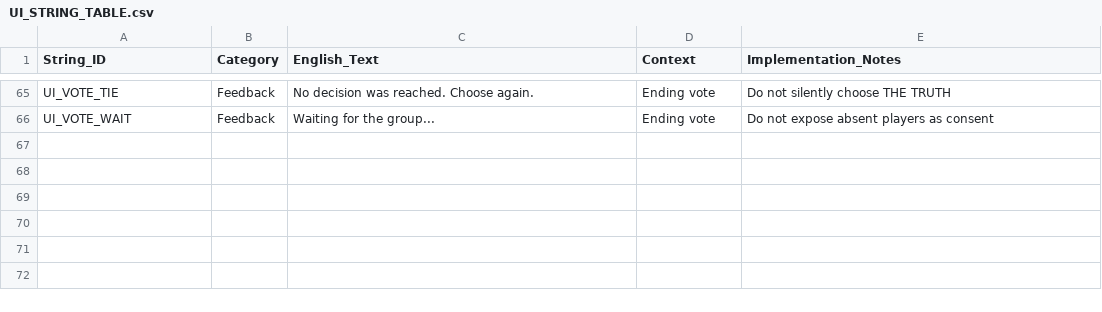
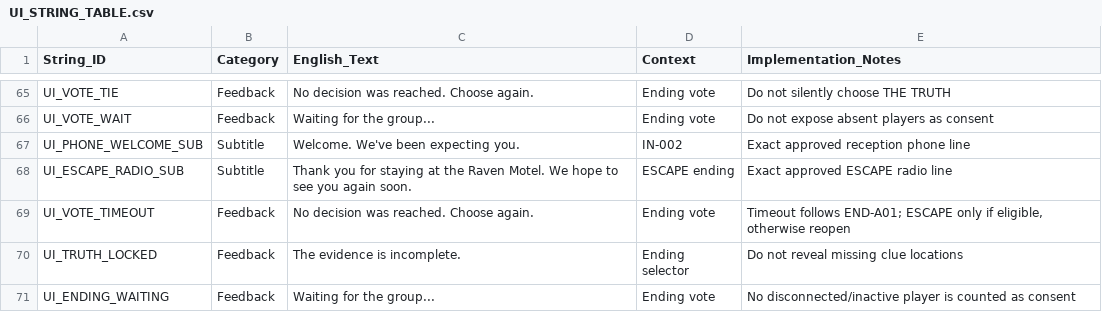
Before and after one commit to Haigone/UEFN-w-Kavasaki, a CSV file: Horror Motel Fable/UI_STRING_TABLE.csv, drawn as a sheet; only a part is shown, gaps mark what is left out.

Commit message:
docs: add exact narrative subtitles and ending vote feedback strings

```diff
--- a/Horror Motel Fable/UI_STRING_TABLE.csv
+++ b/Horror Motel Fable/UI_STRING_TABLE.csv
@@ -66 +66,6 @@ String_ID,Category,English_Text,Context,Implementation_Notes
 "UI_VOTE_WAIT","Feedback","Waiting for the group...","Ending vote","Do not expose absent players as consent"
+"UI_PHONE_WELCOME_SUB","Subtitle","Welcome. We've been expecting you.","IN-002","Exact approved reception phone line"
+"UI_ESCAPE_RADIO_SUB","Subtitle","Thank you for staying at the Raven Motel. We hope to see you again soon.","ESCAPE ending","Exact approved ESCAPE radio line"
+"UI_VOTE_TIMEOUT","Feedback","No decision was reached. Choose again.","Ending vote","Timeout follows END-A01; ESCAPE only if eligible, otherwise reopen"
+"UI_TRUTH_LOCKED","Feedback","The evidence is incomplete.","Ending selector","Do not reveal missing clue locations"
+"UI_ENDING_WAITING","Feedback","Waiting for the group...","Ending vote","No disconnected/inactive player is counted as consent"
```
